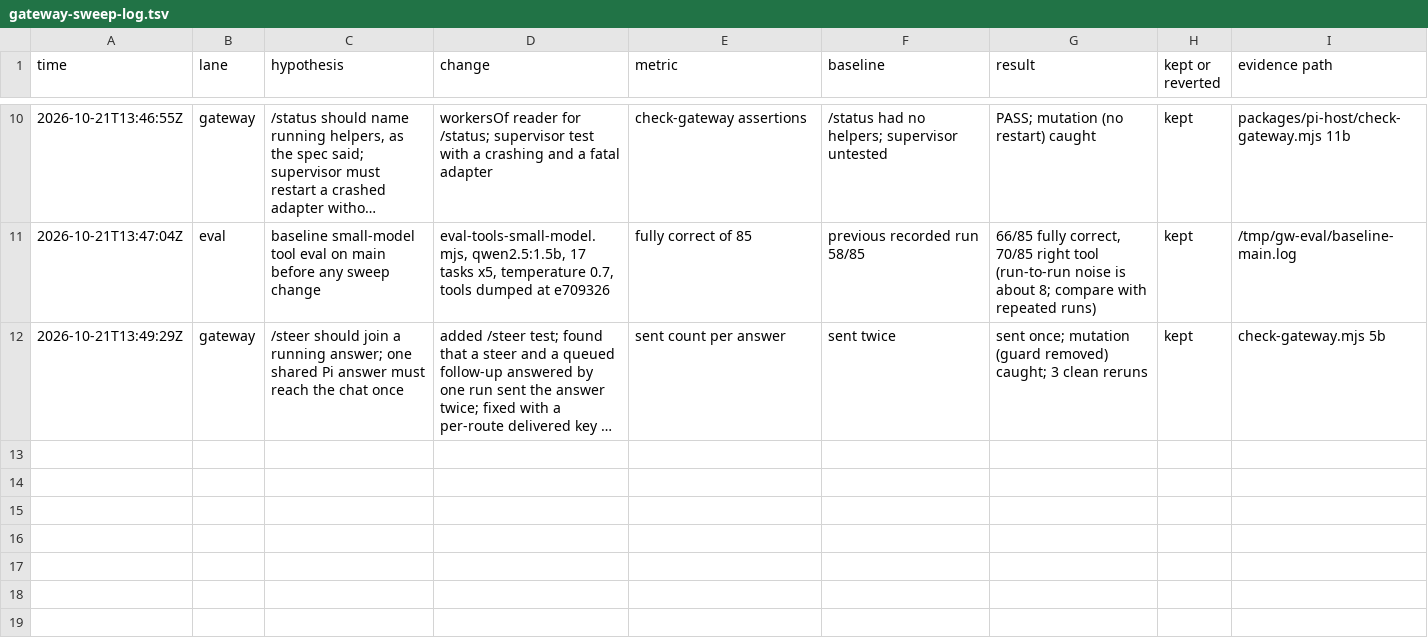
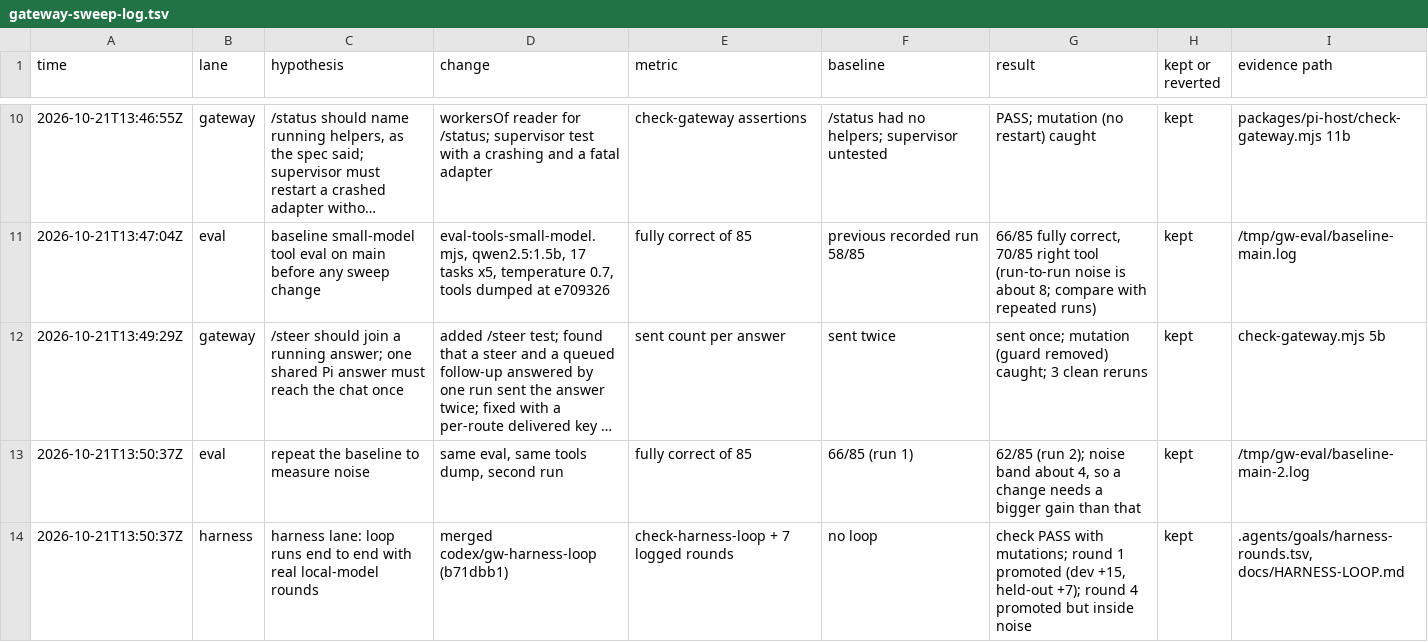
Before and after one commit to mars-s/mars, a TSV file: .agents/goals/gateway-sweep-log.tsv, drawn as a sheet; only a part is shown, gaps mark what is left out; long unchanged cells end in …; the diff names each change by its address in the sheet, - before the commit and + after, or states it on an @@ line.

```diff
--- a/.agents/goals/gateway-sweep-log.tsv
+++ b/.agents/goals/gateway-sweep-log.tsv
+row 13: 2026-10-21T13:50:37Z | eval | repeat the baseline to measure noise | same eval, same tools dump, second run | fully correct of 85 | 66/85 (run 1) | 62/85 (run 2); noise band about 4, so a change needs a bigger gain than that | kept | /tmp/gw-eval/baseline-main-2.log
+row 14: 2026-10-21T13:50:37Z | harness | harness lane: loop runs end to end with real local-model rounds | merged codex/gw-harness-loop (b71dbb1) | check-harness-loop + 7 logged rounds | no loop | check PASS with mutations; round 1 promoted (dev +15, held-out +7); round 4 promoted but inside noise | kept | .agents/goals/harness-rounds.tsv, docs/HARNESS-LOOP.md
```
Also changed, not shown: 3 other files.
